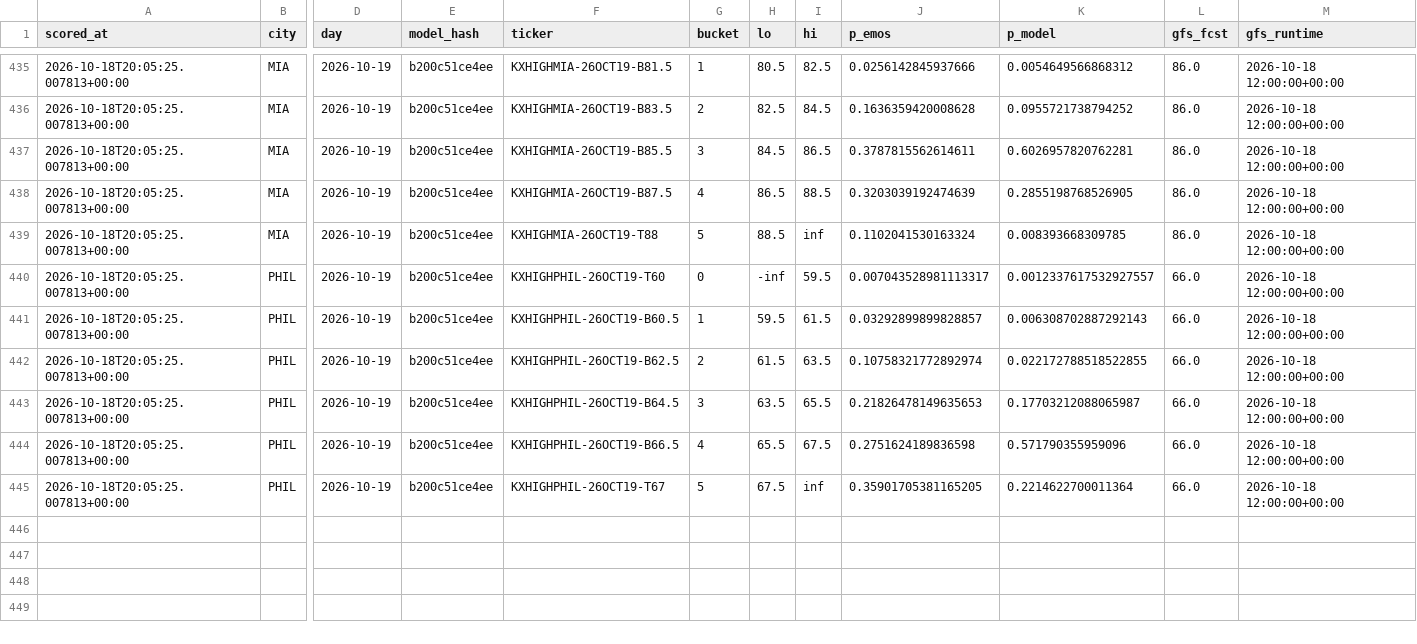
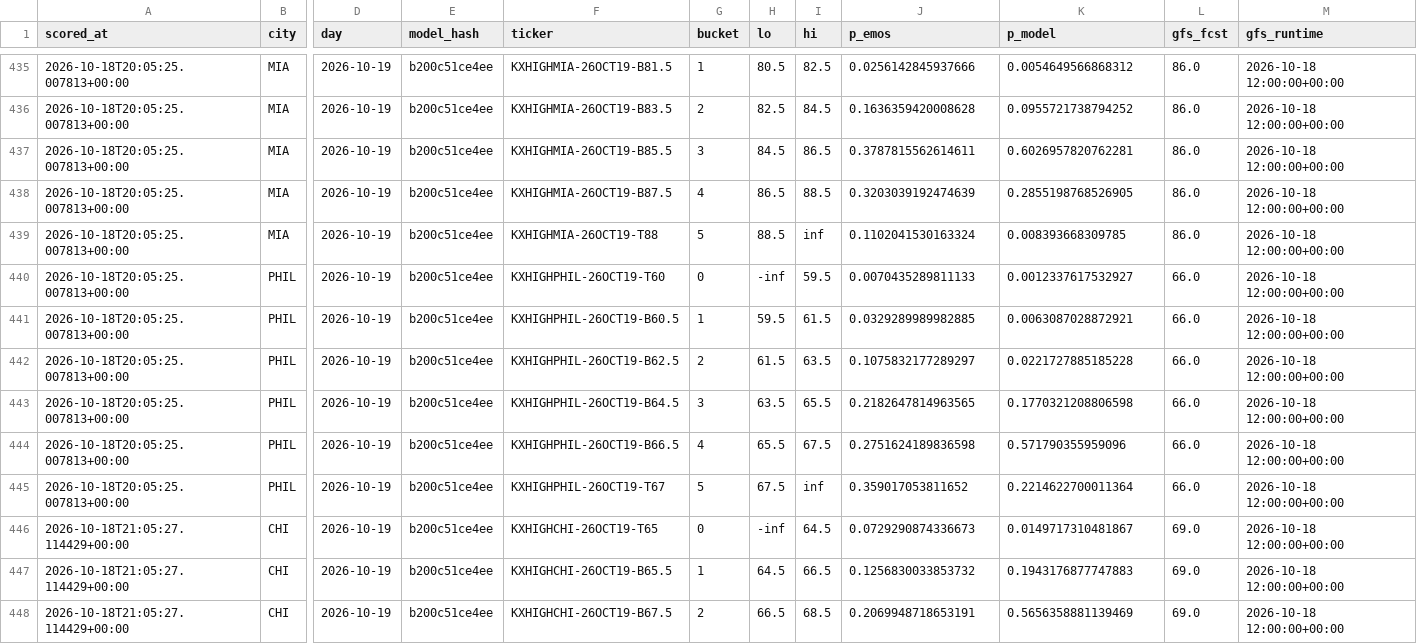
Before and after one commit to physicalreasoning/isotherm, a CSV file: predictions.csv, drawn as a sheet; only a part is shown, gaps mark what is left out; rows hold the shown columns only; the diff covers the shown part only; the diff names each change by its address in the sheet, - before the commit and + after, or states it on an @@ line.

```diff
--- a/predictions.csv
+++ b/predictions.csv
-J440 (p_emos): 0.007043528981113317
+J440 (p_emos): 0.0070435289811133
-K440 (p_model): 0.0012337617532927557
+K440 (p_model): 0.0012337617532927
-J441 (p_emos): 0.03292899899828857
+J441 (p_emos): 0.0329289989982885
-K441 (p_model): 0.006308702887292143
+K441 (p_model): 0.0063087028872921
-J442 (p_emos): 0.10758321772892974
+J442 (p_emos): 0.1075832177289297
-K442 (p_model): 0.022172788518522855
+K442 (p_model): 0.0221727885185228
-J443 (p_emos): 0.21826478149635653
+J443 (p_emos): 0.2182647814963565
-K443 (p_model): 0.17703212088065987
+K443 (p_model): 0.1770321208806598
-J445 (p_emos): 0.35901705381165205
+J445 (p_emos): 0.359017053811652
+row 446: 2026-10-18T21:05:27.114429+00:00 | CHI | 2026-10-19 | b200c51ce4ee | KXHIGHCHI-26OCT19-T65 | 0 | -inf | 64.5 | 0.0729290874336673 | 0.0149717310481867 | 69.0 | 2026-10-18 12:00:00+00:00
+row 447: 2026-10-18T21:05:27.114429+00:00 | CHI | 2026-10-19 | b200c51ce4ee | KXHIGHCHI-26OCT19-B65.5 | 1 | 64.5 | 66.5 | 0.1256830033853732 | 0.1943176877747883 | 69.0 | 2026-10-18 12:00:00+00:00
+row 448: 2026-10-18T21:05:27.114429+00:00 | CHI | 2026-10-19 | b200c51ce4ee | KXHIGHCHI-26OCT19-B67.5 | 2 | 66.5 | 68.5 | 0.2069948718653191 | 0.5656358881139469 | 69.0 | 2026-10-18 12:00:00+00:00
```
Also changed, not shown: 9 added rows elsewhere in this file, runs.csv, trades.csv, 1 other file.
